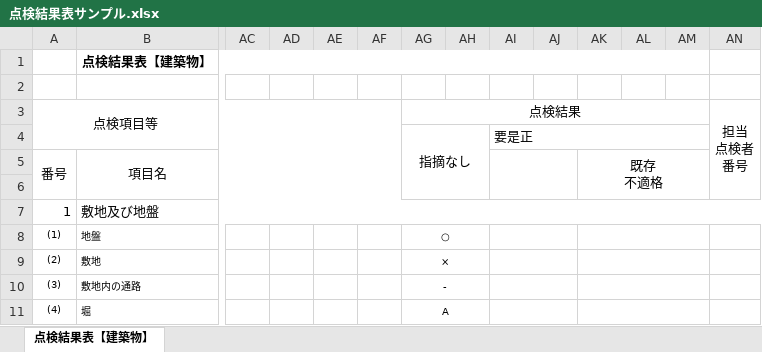
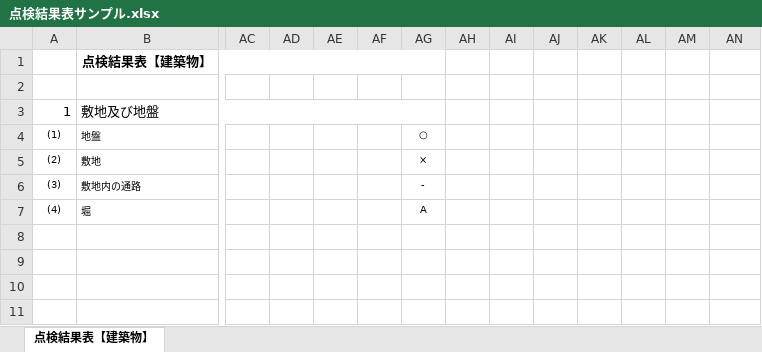
Before and after one commit to cy-takeuchi/study, an Excel workbook: loader21/点検結果表サンプル.xlsx, sheet 点検結果表【建築物】, drawn as a sheet; only a part is shown, gaps mark what is left out; values as stored, in another font and other column widths than the file's, no borders; removed rows and columns are numbered as before the commit, all else as after; rows hold the shown columns only; ↵ is a line break in a cell; the diff names each change by its address in the sheet, - before the commit and + after, or states it on an @@ line.

```diff
--- a/loader21/点検結果表サンプル.xlsx (sheet 点検結果表【建築物】)
+++ b/loader21/点検結果表サンプル.xlsx (sheet 点検結果表【建築物】)
-B1:AM1 merged
+B1:AG1 merged
-row 3: 点検項目等 |  |  |  |  |  | 点検結果 |  |  |  |  |  |  | 担当 ↵ 点検者 ↵ 番号
-row 4:  |  |  |  |  |  | 指摘なし |  | 要是正
-row 5: 番号 | 項目名 |  |  |  |  |  |  |  |  | 既存 ↵ 不適格
-row 6: (empty)
-B7:AN7 merged
+B3:AG3 merged
-AG8:AH8 merged
-AI8:AJ8 merged
-AK8:AM8 merged
-AG9:AH9 merged
-AI9:AJ9 merged
-AK9:AM9 merged
-AG10:AH10 merged
-AI10:AJ10 merged
-AK10:AM10 merged
-AG11:AH11 merged
-AI11:AJ11 merged
-AK11:AM11 merged
```
Also changed, not shown: loader41/点検結果表サンプル.xlsx.
